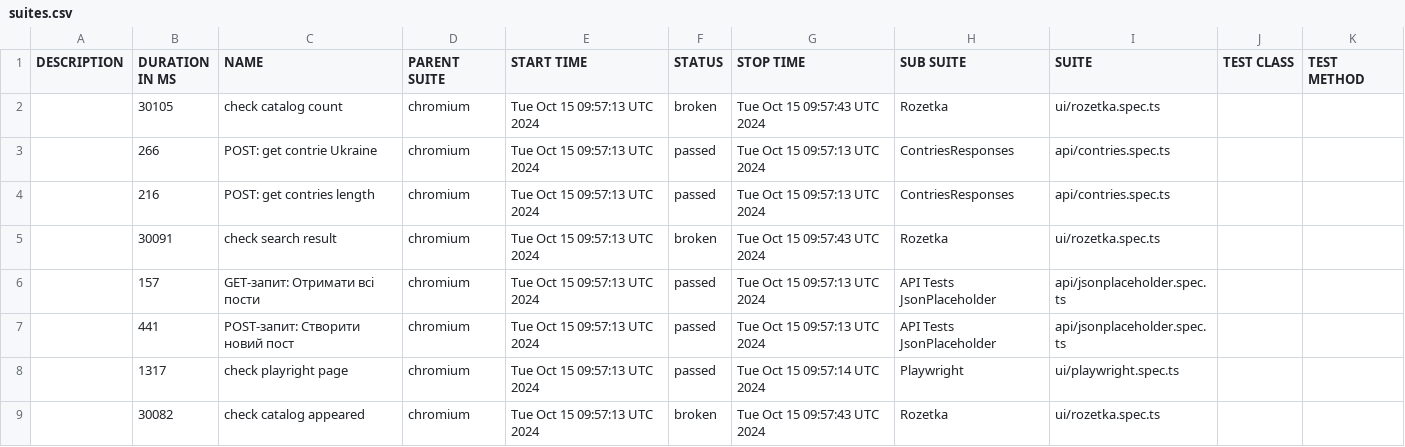
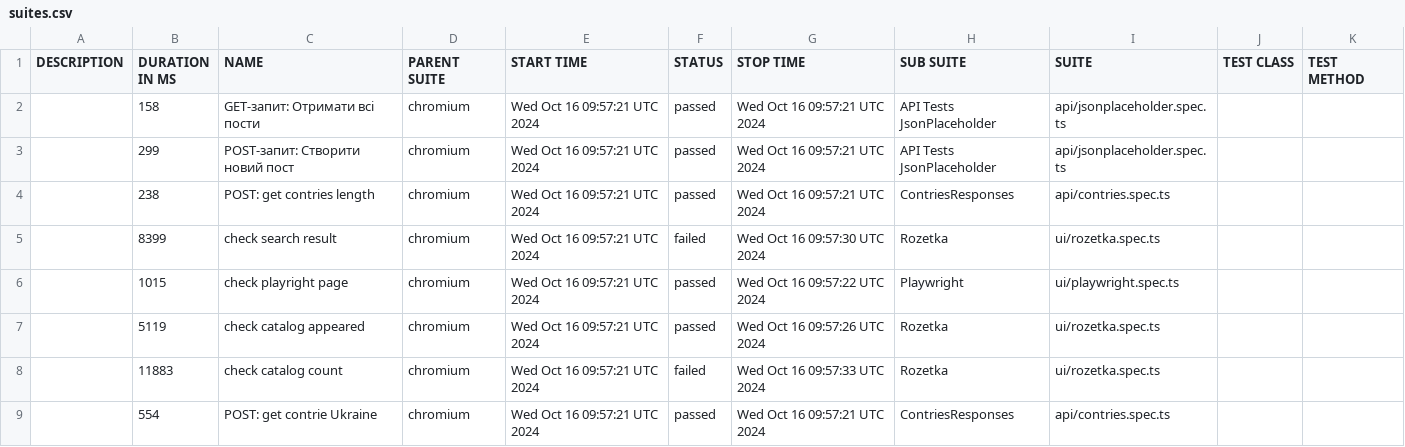
Before and after one commit to Vanecheek/new_IVAN_tests_playwrite, a CSV file: data/suites.csv, drawn as a sheet.

```diff
--- a/data/suites.csv
+++ b/data/suites.csv
@@ -1,9 +1,9 @@
 "DESCRIPTION","DURATION IN MS","NAME","PARENT SUITE","START TIME","STATUS","STOP TIME","SUB SUITE","SUITE","TEST CLASS","TEST METHOD"
-"","30105","check catalog count","chromium","Tue Oct 15 09:57:13 UTC 2024","broken","Tue Oct 15 09:57:43 UTC 2024","Rozetka","ui/rozetka.spec.ts","",""
-"","266","POST: get contrie Ukraine","chromium","Tue Oct 15 09:57:13 UTC 2024","passed","Tue Oct 15 09:57:13 UTC 2024","ContriesResponses","api/contries.spec.ts","",""
-"","216","POST: get contries length","chromium","Tue Oct 15 09:57:13 UTC 2024","passed","Tue Oct 15 09:57:13 UTC 2024","ContriesResponses","api/contries.spec.ts","",""
-"","30091","check search result","chromium","Tue Oct 15 09:57:13 UTC 2024","broken","Tue Oct 15 09:57:43 UTC 2024","Rozetka","ui/rozetka.spec.ts","",""
-"","157","GET-запит: Отримати всі пости","chromium","Tue Oct 15 09:57:13 UTC 2024","passed","Tue Oct 15 09:57:13 UTC 2024","API Tests JsonPlaceholder","api/jsonplaceholder.spec.ts","",""
-"","441","POST-запит: Створити новий пост","chromium","Tue Oct 15 09:57:13 UTC 2024","passed","Tue Oct 15 09:57:13 UTC 2024","API Tests JsonPlaceholder","api/jsonplaceholder.spec.ts","",""
-"","1317","check playright page","chromium","Tue Oct 15 09:57:13 UTC 2024","passed","Tue Oct 15 09:57:14 UTC 2024","Playwright","ui/playwright.spec.ts","",""
-"","30082","check catalog appeared","chromium","Tue Oct 15 09:57:13 UTC 2024","broken","Tue Oct 15 09:57:43 UTC 2024","Rozetka","ui/rozetka.spec.ts","",""
+"","158","GET-запит: Отримати всі пости","chromium","Wed Oct 16 09:57:21 UTC 2024","passed","Wed Oct 16 09:57:21 UTC 2024","API Tests JsonPlaceholder","api/jsonplaceholder.spec.ts","",""
+"","299","POST-запит: Створити новий пост","chromium","Wed Oct 16 09:57:21 UTC 2024","passed","Wed Oct 16 09:57:21 UTC 2024","API Tests JsonPlaceholder","api/jsonplaceholder.spec.ts","",""
+"","238","POST: get contries length","chromium","Wed Oct 16 09:57:21 UTC 2024","passed","Wed Oct 16 09:57:21 UTC 2024","ContriesResponses","api/contries.spec.ts","",""
+"","8399","check search result","chromium","Wed Oct 16 09:57:21 UTC 2024","failed","Wed Oct 16 09:57:30 UTC 2024","Rozetka","ui/rozetka.spec.ts","",""
+"","1015","check playright page","chromium","Wed Oct 16 09:57:21 UTC 2024","passed","Wed Oct 16 09:57:22 UTC 2024","Playwright","ui/playwright.spec.ts","",""
+"","5119","check catalog appeared","chromium","Wed Oct 16 09:57:21 UTC 2024","passed","Wed Oct 16 09:57:26 UTC 2024","Rozetka","ui/rozetka.spec.ts","",""
+"","11883","check catalog count","chromium","Wed Oct 16 09:57:21 UTC 2024","failed","Wed Oct 16 09:57:33 UTC 2024","Rozetka","ui/rozetka.spec.ts","",""
+"","554","POST: get contrie Ukraine","chromium","Wed Oct 16 09:57:21 UTC 2024","passed","Wed Oct 16 09:57:21 UTC 2024","ContriesResponses","api/contries.spec.ts","",""
```
Also changed, not shown: 47 other files.
